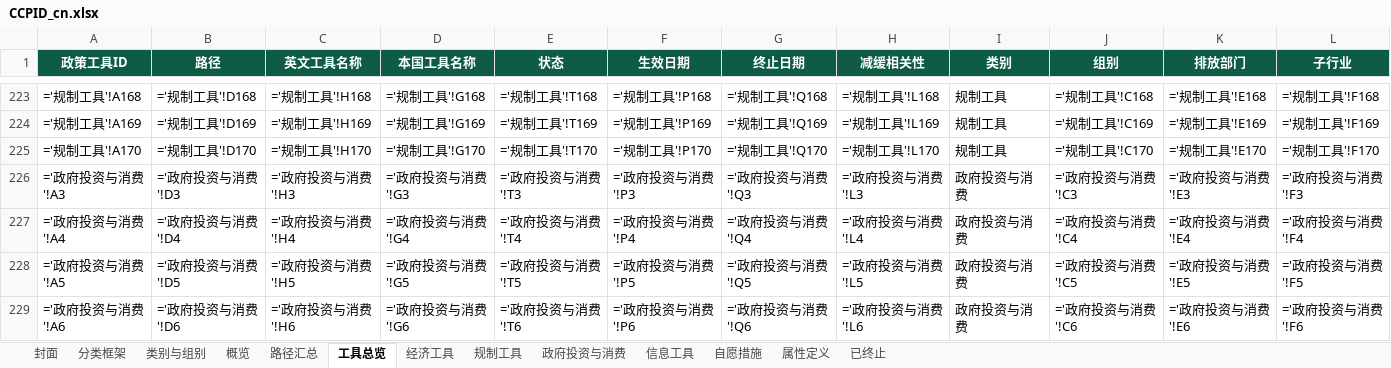
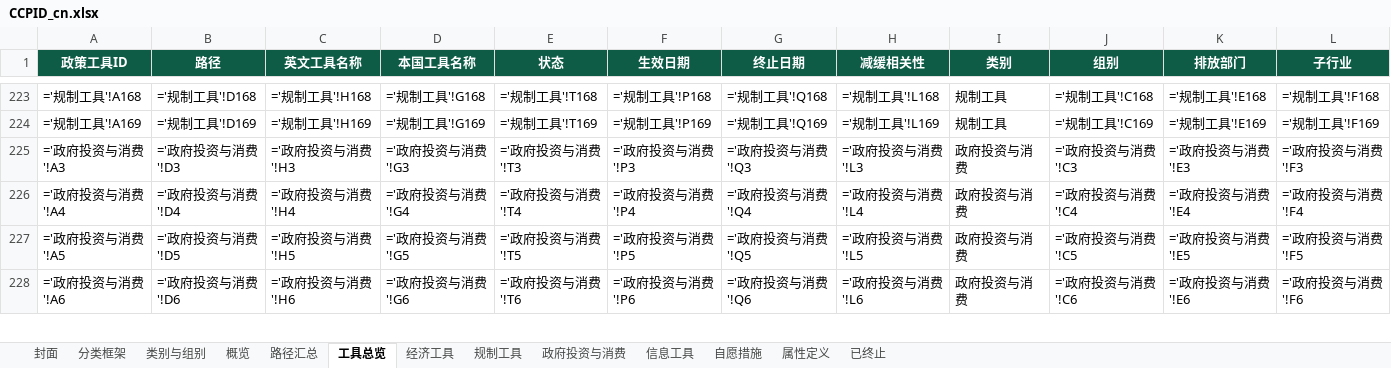
Before and after one commit to MGFPKU/CCPID, an Excel workbook: docs/CCPID_cn.xlsx, sheet 工具总览, drawn as a sheet; only a part is shown, gaps mark what is left out; values as stored, in another font and other column widths than the file's, no borders; formulas without a stored value are shown as written; the diff names each change by its address in the sheet, - before the commit and + after, or states it on an @@ line.

```diff
--- a/docs/CCPID_cn.xlsx (sheet 工具总览)
+++ b/docs/CCPID_cn.xlsx (sheet 工具总览)
-row 225: ='规制工具'!A170 | ='规制工具'!D170 | ='规制工具'!H170 | ='规制工具'!G170 | ='规制工具'!T170 | ='规制工具'!P170 | ='规制工具'!Q170 | ='规制工具'!L170 | 规制工具 | ='规制工具'!C170 | ='规制工具'!E170 | ='规制工具'!F170
```
Also changed, not shown: sheet 规制工具, sheet 路径汇总, docs/CCPID_en.xlsx, outputs/CCPID_cn.xlsx, 10 other files.
